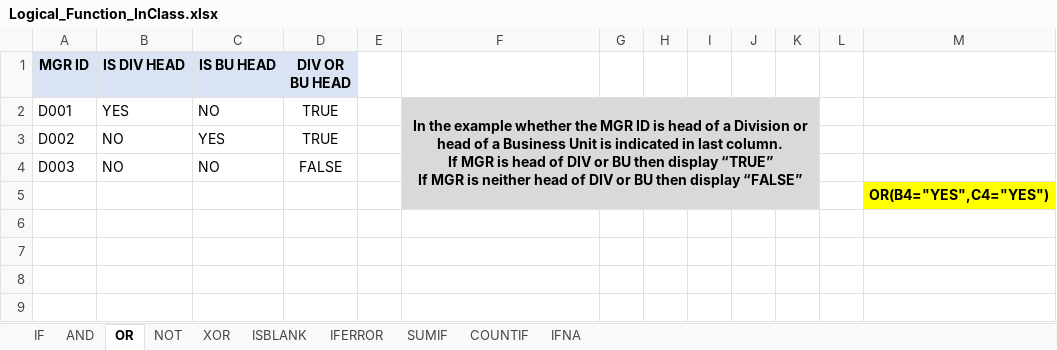
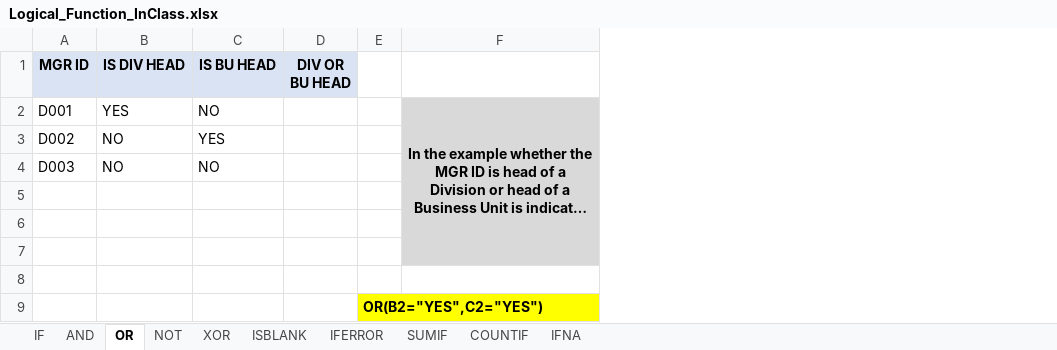
Before and after one commit to MikkoDT/MexEE402_ExcelExcercises, an Excel workbook: Logical_Functions/Logical_Function_InClass.xlsx, sheet OR, drawn as a sheet; long unchanged cells end in …; values as stored, in another font and other column widths than the file's, no borders; removed rows and columns are numbered as before the commit, all else as after; the diff names each change by its address in the sheet, - before the commit and + after, or states it on an @@ line.

Commit message:
Update Logical_Function_InClass.xlsx

```diff
--- a/Logical_Functions/Logical_Function_InClass.xlsx (sheet OR)
+++ b/Logical_Functions/Logical_Function_InClass.xlsx (sheet OR)
-column E, empty
+column E, empty
-column G, empty
-column H, empty
-column I, empty
-column J, empty
-column K, empty
-column L, empty
-column M, row 5: OR(B4="YES",C4="YES")
-D2:D3 (DIV OR BU HEAD): TRUE
+D2:D3 (DIV OR BU HEAD): (empty)
-D4 (DIV OR BU HEAD): FALSE
+D4 (DIV OR BU HEAD): (empty)
+row 6: (empty)
+row 7: (empty)
+row 8: (empty)
+row 9:  |  |  |  | OR(B2="YES",C2="YES")
```
